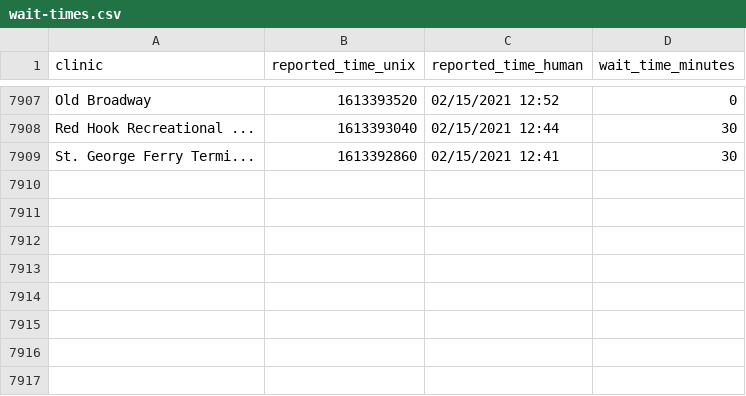
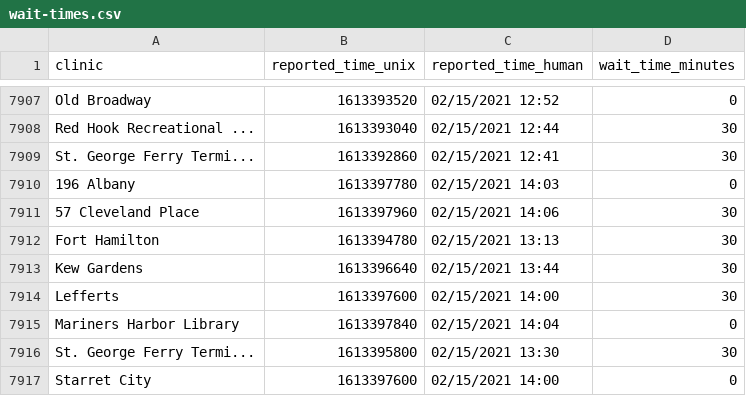
Before and after one commit to astoria-tech/nyc-covid19-testing-wait-times, a CSV file: wait-times.csv, drawn as a sheet; only a part is shown, gaps mark what is left out; the diff names each change by its address in the sheet, - before the commit and + after, or states it on an @@ line.

Commit message:
Latest wait times

```diff
--- a/wait-times.csv
+++ b/wait-times.csv
+row 7910: 196 Albany | 1613397780 | 02/15/2021 14:03 | 0
+row 7911: 57 Cleveland Place | 1613397960 | 02/15/2021 14:06 | 30
+row 7912: Fort Hamilton | 1613394780 | 02/15/2021 13:13 | 30
+row 7913: Kew Gardens | 1613396640 | 02/15/2021 13:44 | 30
+row 7914: Lefferts | 1613397600 | 02/15/2021 14:00 | 30
+row 7915: Mariners Harbor Library | 1613397840 | 02/15/2021 14:04 | 0
+row 7916: St. George Ferry Termi... | 1613395800 | 02/15/2021 13:30 | 30
+row 7917: Starret City | 1613397600 | 02/15/2021 14:00 | 0
```
